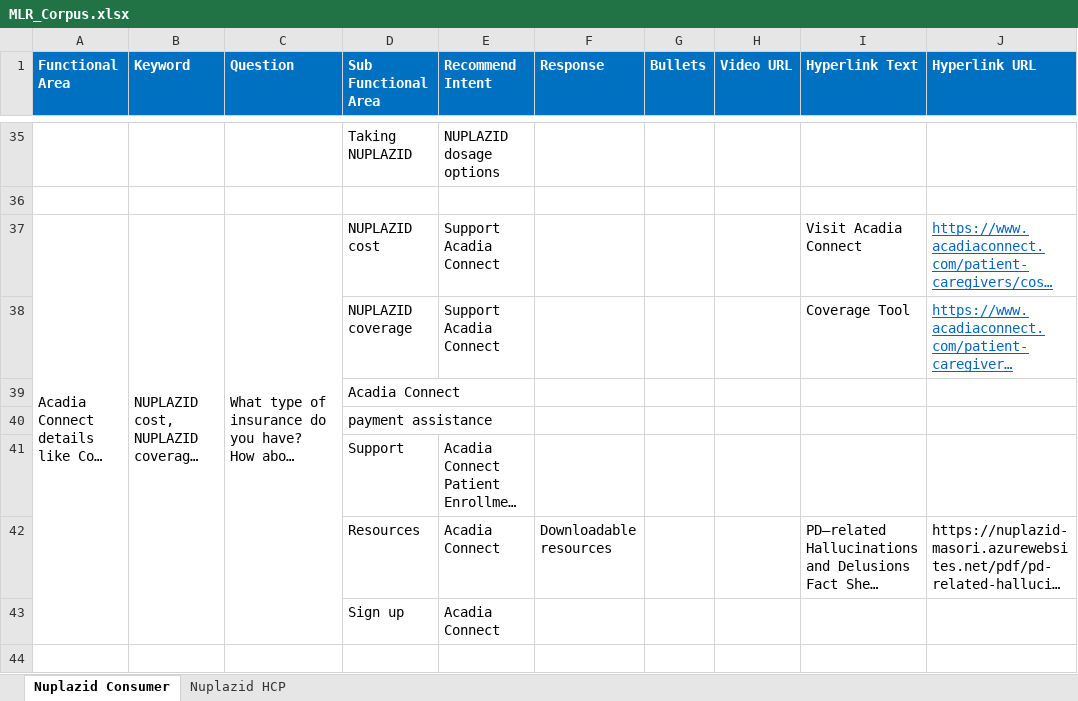
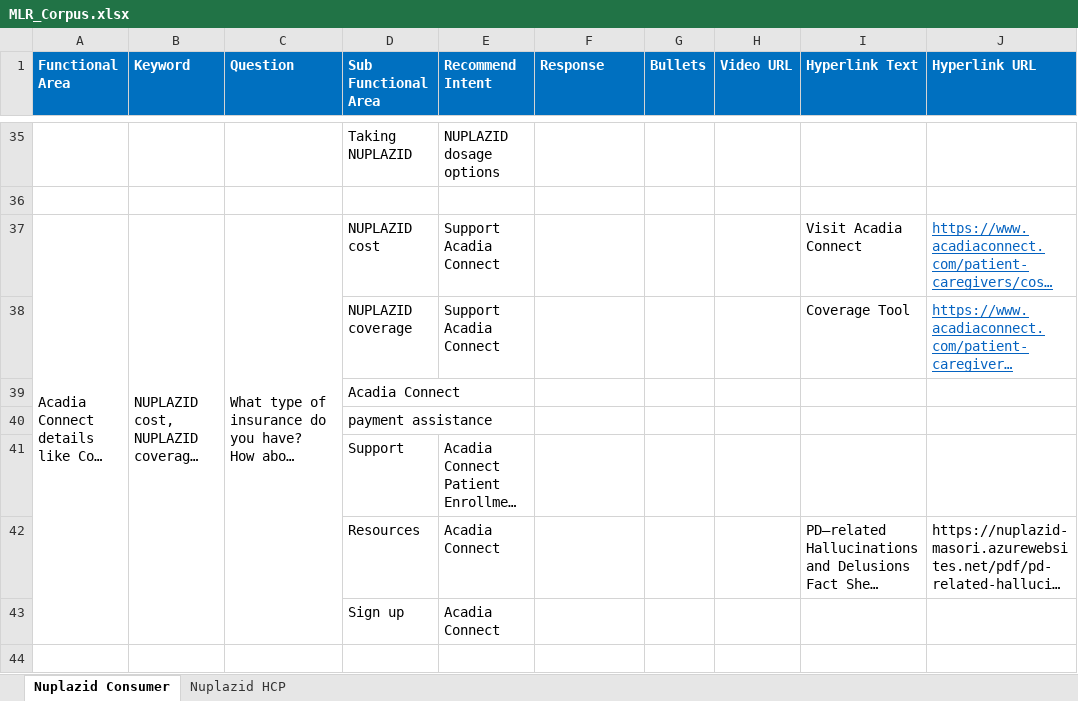
Before and after one commit to Siva04-coder/Masori-Chatbot-UAT, an Excel workbook: Corpus/MLR_Corpus.xlsx, sheet Nuplazid Consumer, drawn as a sheet; only a part is shown, gaps mark what is left out; long unchanged cells end in …; values as stored, in another font and other column widths than the file's, no borders; the diff covers the shown part only; the diff names each change by its address in the sheet, - before the commit and + after, or states it on an @@ line.

Commit message:
Add files via upload

```diff
--- a/Corpus/MLR_Corpus.xlsx (sheet Nuplazid Consumer)
+++ b/Corpus/MLR_Corpus.xlsx (sheet Nuplazid Consumer)
-F42 (Response): Downloadable resources
+F42 (Response): (empty)
```
Also changed, not shown: 5 edited cells elsewhere in this sheet.
